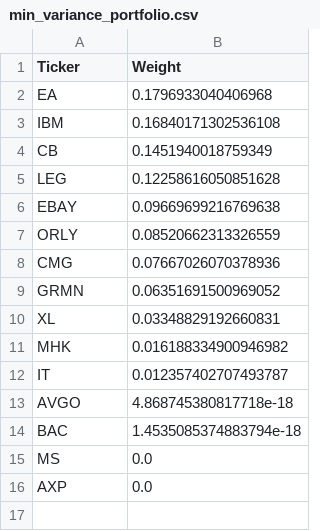
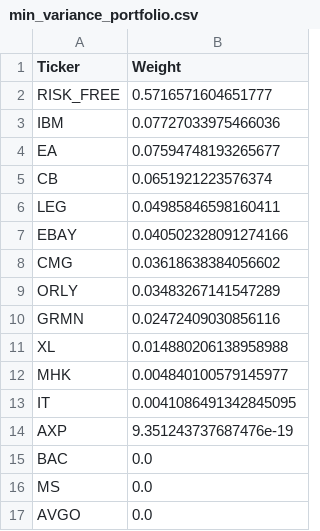
Before and after one commit to khalilvandian/portfolio_management, a CSV file: Data/Second Strategy/min_variance_portfolio.csv, drawn as a sheet.

Commit message:
created report for morkowitz, removed redundant from contant notebook, updated data with cris op

```diff
--- a/Data/Second Strategy/min_variance_portfolio.csv
+++ b/Data/Second Strategy/min_variance_portfolio.csv
@@ -1,16 +1,17 @@
 Ticker,Weight
-EA,0.1796933040406968
-IBM,0.16840171302536108
-CB,0.1451940018759349
-LEG,0.12258616050851628
-EBAY,0.09669699216769638
-ORLY,0.08520662313326559
-CMG,0.07667026070378936
-GRMN,0.06351691500969052
-XL,0.03348829192660831
-MHK,0.016188334900946982
-IT,0.012357402707493787
-AVGO,4.868745380817718e-18
-BAC,1.4535085374883794e-18
+RISK_FREE,0.5716571604651777
+IBM,0.07727033975466036
+EA,0.07594748193265677
+CB,0.0651921223576374
+LEG,0.04985846598160411
+EBAY,0.040502328091274166
+CMG,0.03618638384056602
+ORLY,0.03483267141547289
+GRMN,0.02472409030856116
+XL,0.014880206138958988
+MHK,0.004840100579145977
+IT,0.0041086491342845095
+AXP,9.351243737687476e-19
+BAC,0.0
 MS,0.0
-AXP,0.0
+AVGO,0.0
```
Also changed, not shown: 2 other files.
